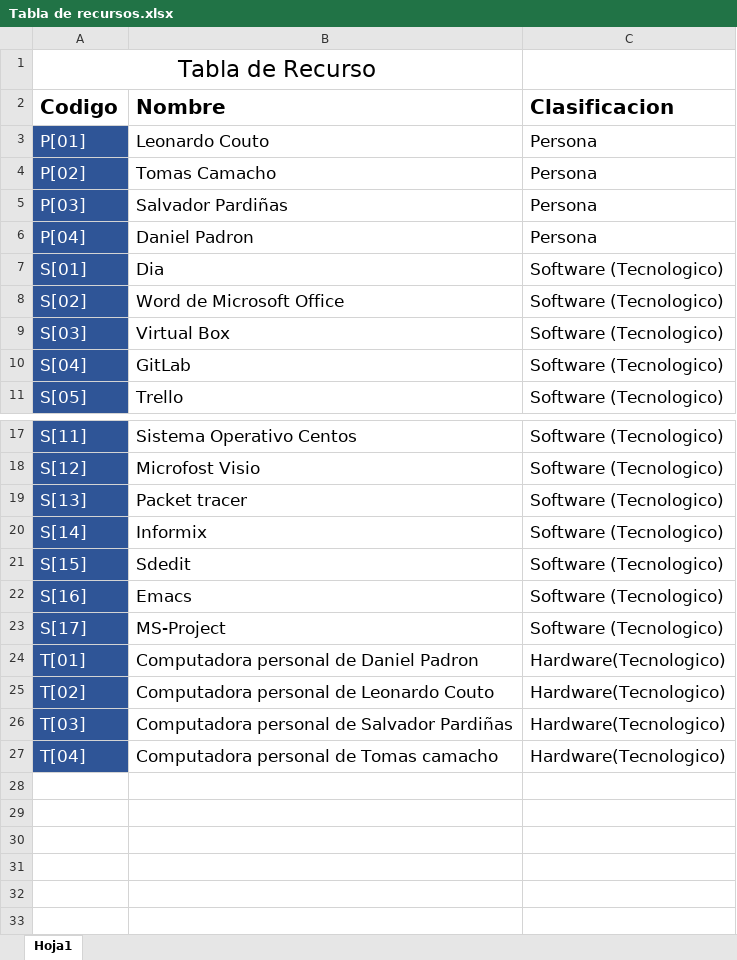
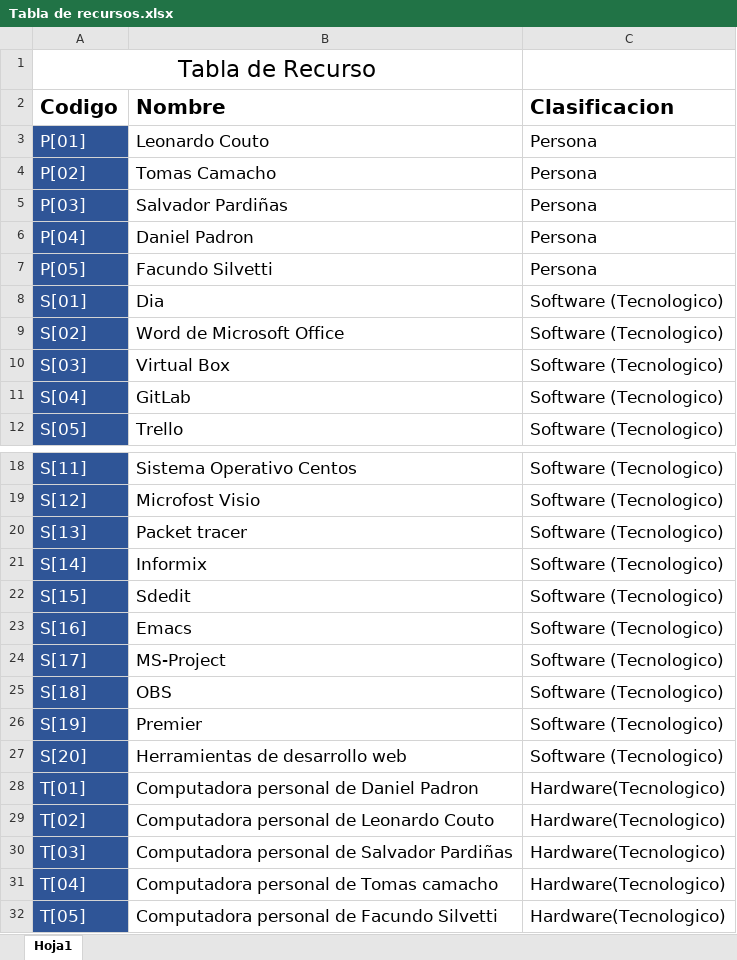
Before and after one commit to DanielPS555/Proyecto-App-.Net-Logistica----Proyecto-final-ESI, an Excel workbook: Actividades/Proy01006/Tabla de recursos.xlsx, sheet Hoja1, drawn as a sheet; only a part is shown, gaps mark what is left out; values as stored, in another font and other column widths than the file's, no borders; charts and pictures not drawn; the diff names each change by its address in the sheet, - before the commit and + after, or states it on an @@ line.

Commit message:
Gantt completo, tabla de actividades completo, acta F[018]

```diff
--- a/Actividades/Proy01006/Tabla de recursos.xlsx (sheet Hoja1)
+++ b/Actividades/Proy01006/Tabla de recursos.xlsx (sheet Hoja1)
+row 7: P[05] | Facundo Silvetti | Persona
+row 25: S[18] | OBS | Software (Tecnologico)
+row 26: S[19] | Premier | Software (Tecnologico)
+row 27: S[20] | Herramientas de desarrollo web | Software (Tecnologico)
+row 32: T[05] | Computadora personal de Facundo Silvetti | Hardware(Tecnologico)
```
Also changed, not shown: Actividades/Proy01005/Tabla de actividades.xlsx, 4 other files.
